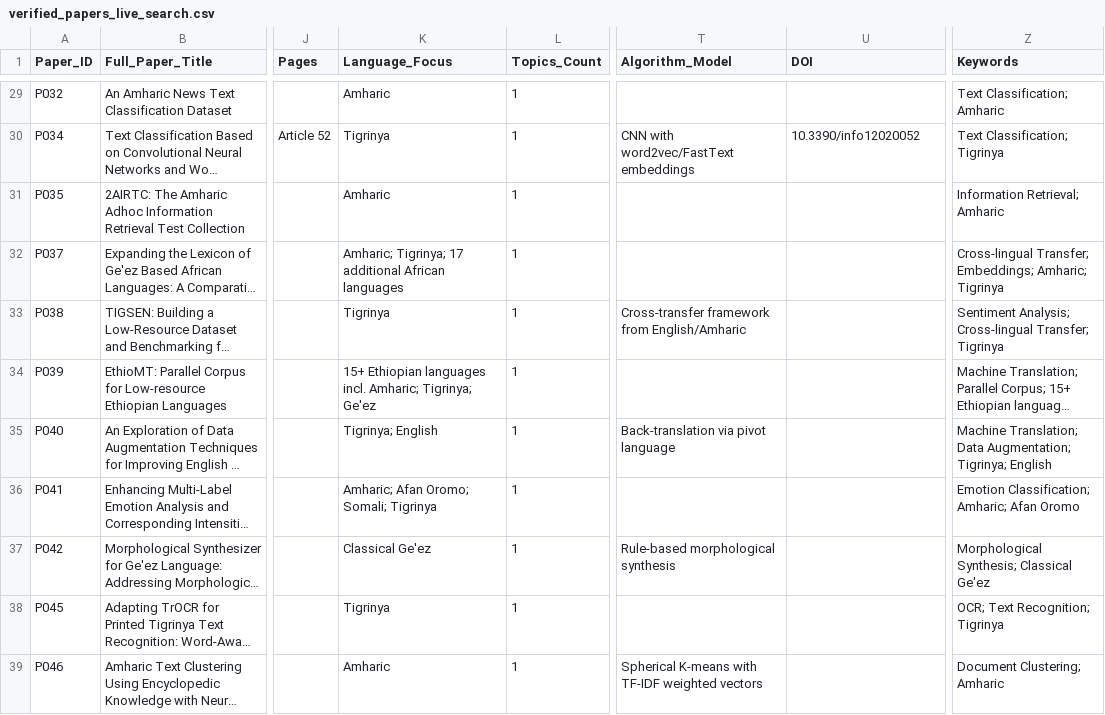
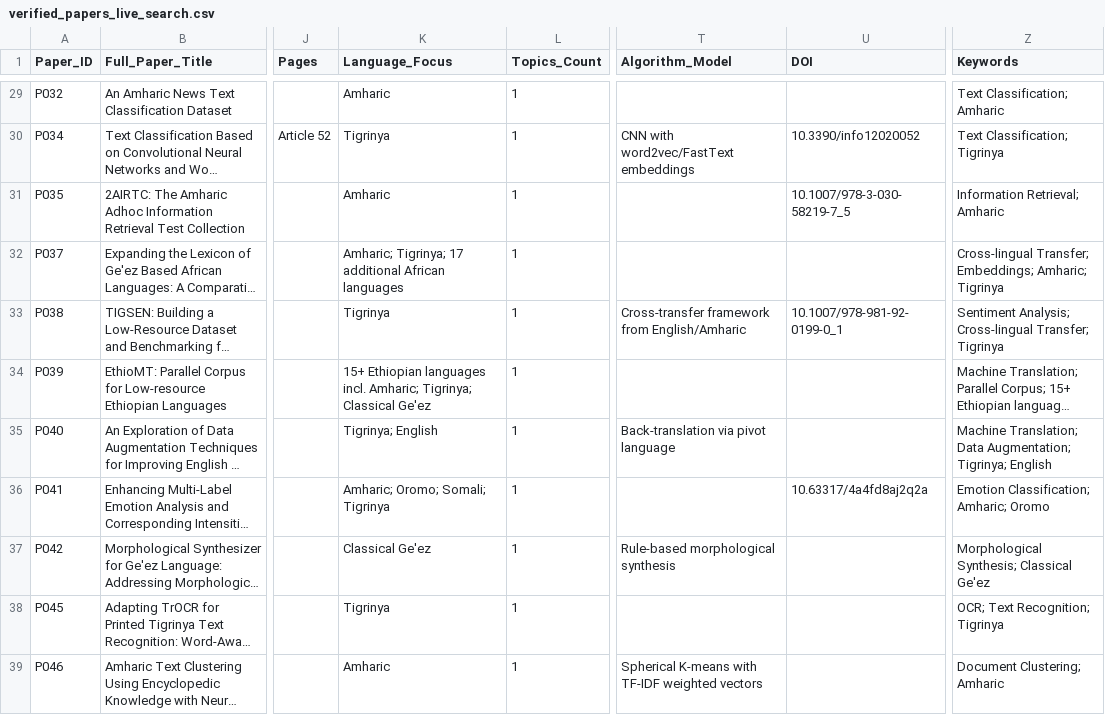
Before and after one commit to hailaykidu/geez-nlp-survey, a CSV file: data/verified_papers_live_search.csv, drawn as a sheet; only a part is shown, gaps mark what is left out; long unchanged cells end in …; the diff covers the shown part only; the diff names each change by its address in the sheet, - before the commit and + after, or states it on an @@ line.

```diff
--- a/data/verified_papers_live_search.csv
+++ b/data/verified_papers_live_search.csv
-U31 (DOI): (empty)
+U31 (DOI): 10.1007/978-3-030-58219-7_5
-U33 (DOI): (empty)
+U33 (DOI): 10.1007/978-981-92-0199-0_1
-K34 (Language_Focus): …Amharic; Tigrinya; Ge'ez
+K34 (Language_Focus): …Amharic; Tigrinya; Classical Ge'ez
-K36 (Language_Focus): Amharic; Afan Oromo; Somali; Tigrinya
+K36 (Language_Focus): Amharic; Oromo; Somali; Tigrinya
-U36 (DOI): (empty)
+U36 (DOI): 10.63317/4a4fd8aj2q2a
-Z36 (Keywords): Emotion Classification; Amharic; Afan Oromo
+Z36 (Keywords): Emotion Classification; Amharic; Oromo
```
Also changed, not shown: 17 edited cells elsewhere in this file, 8 other files.
